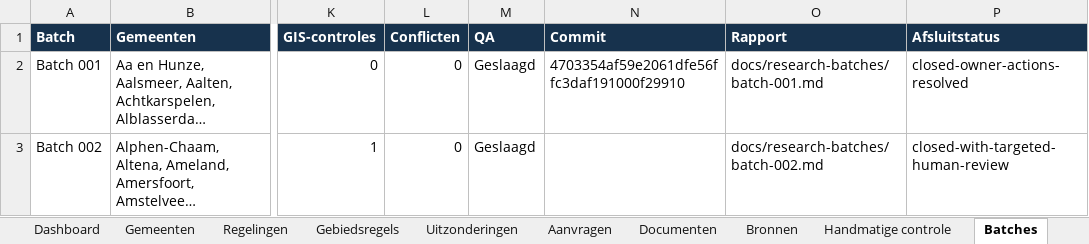
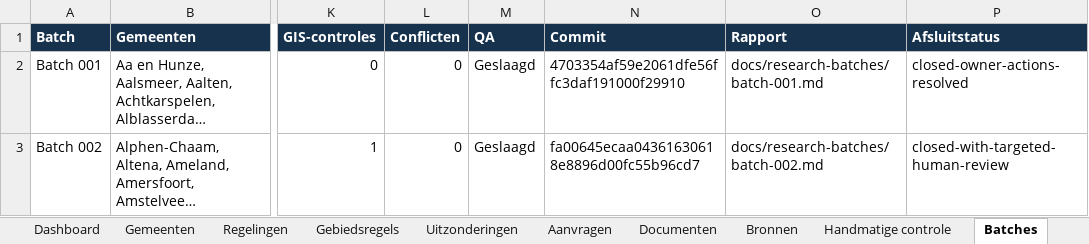
Before and after one commit to Vid567/woningencheck, an Excel workbook: exports/Woningencheck-Onderzoeksdatabase.xlsx, sheet Batches, drawn as a sheet; only a part is shown, gaps mark what is left out; long unchanged cells end in …; values as stored, in another font and other column widths than the file's, no borders; the diff names each change by its address in the sheet, - before the commit and + after, or states it on an @@ line.

Commit message:
Record Batch 002 publication commit in workbook

```diff
--- a/exports/Woningencheck-Onderzoeksdatabase.xlsx (sheet Batches)
+++ b/exports/Woningencheck-Onderzoeksdatabase.xlsx (sheet Batches)
-N3 (Commit): (empty)
+N3 (Commit): fa00645ecaa04361630618e8896d00fc55b96cd7
```
Also changed, not shown: 2 other files.
